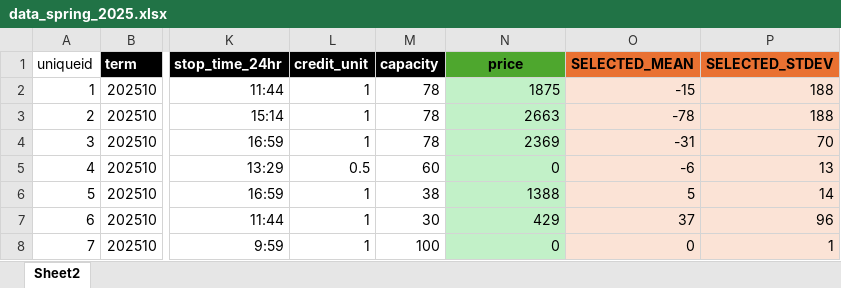
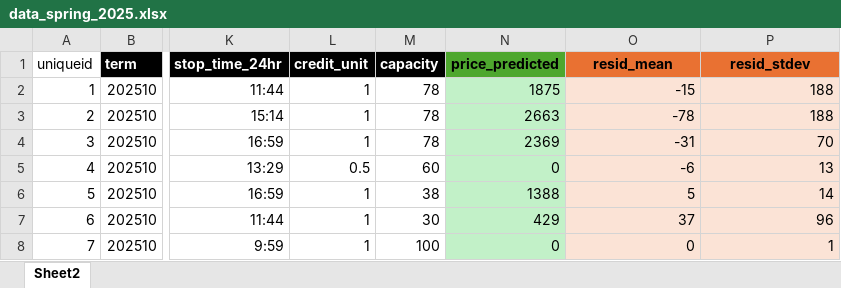
Before and after one commit to derekjgibbs/CourseCast, an Excel workbook: data_spring_2025.xlsx, sheet Sheet2, drawn as a sheet; only a part is shown, gaps mark what is left out; values as stored, in another font and other column widths than the file's, no borders; the diff names each change by its address in the sheet, - before the commit and + after, or states it on an @@ line.

Commit message:
data: update column names to price_predicted, resid_mean, and resid_stdev

```diff
--- a/data_spring_2025.xlsx (sheet Sheet2)
+++ b/data_spring_2025.xlsx (sheet Sheet2)
-N1: price
+N1: price_predicted
-O1: SELECTED_MEAN
+O1: resid_mean
-P1: SELECTED_STDEV
+P1: resid_stdev
```
